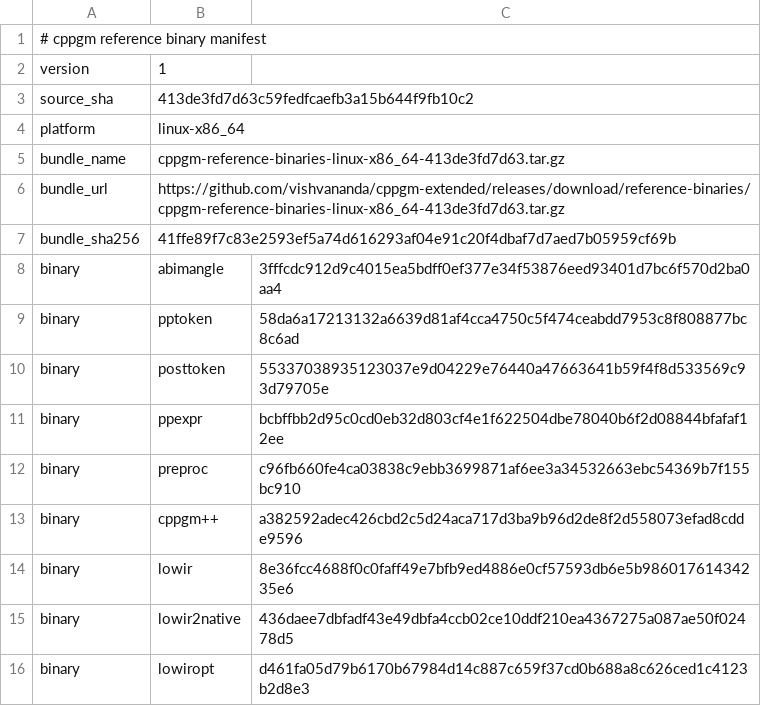
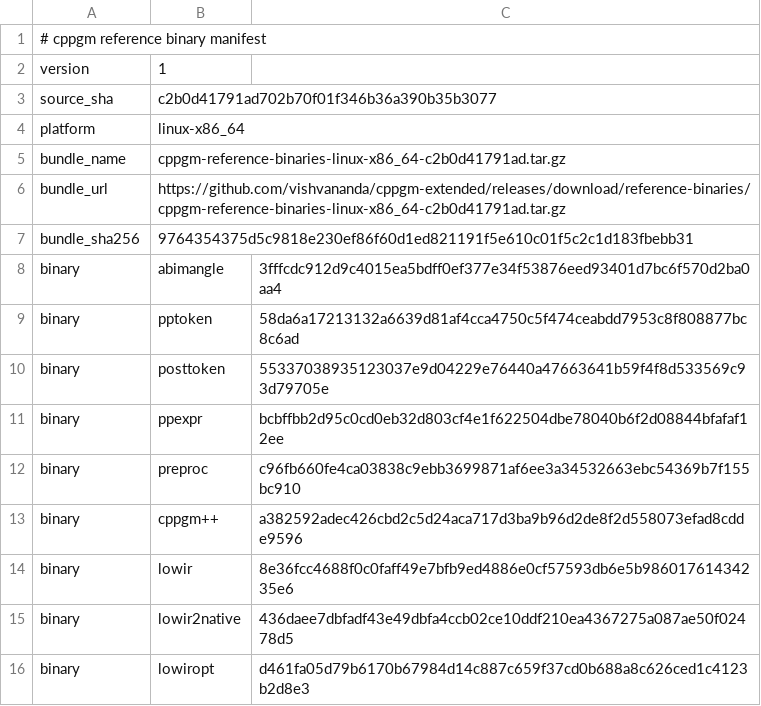
Before and after one commit to vishvananda/cppgm-assignments, a TSV file: reference-binaries/manifest.tsv, drawn as a sheet.

Commit message:
Export assignments from cppgm-extended c2b0d41791ad

```diff
--- a/reference-binaries/manifest.tsv
+++ b/reference-binaries/manifest.tsv
@@ -2,7 +2,7 @@
 version	1
-source_sha	413de3fd7d63c59fedfcaefb3a15b644f9fb10c2
+source_sha	c2b0d41791ad702b70f01f346b36a390b35b3077
 platform	linux-x86_64
-bundle_name	cppgm-reference-binaries-linux-x86_64-413de3fd7d63.tar.gz
-bundle_url	https://github.com/vishvananda/cppgm-extended/releases/download/reference-binaries/cppgm-reference-binaries-linux-x86_64-413de3fd7d63.tar.gz
-bundle_sha256	41ffe89f7c83e2593ef5a74d616293af04e91c20f4dbaf7d7aed7b05959cf69b
+bundle_name	cppgm-reference-binaries-linux-x86_64-c2b0d41791ad.tar.gz
+bundle_url	https://github.com/vishvananda/cppgm-extended/releases/download/reference-binaries/cppgm-reference-binaries-linux-x86_64-c2b0d41791ad.tar.gz
+bundle_sha256	9764354375d5c9818e230ef86f60d1ed821191f5e610c01f5c2c1d183fbebb31
 binary	abimangle	3fffcdc912d9c4015ea5bdff0ef377e34f53876eed93401d7bc6f570d2ba0aa4
```
Also changed, not shown: 53 other files.
